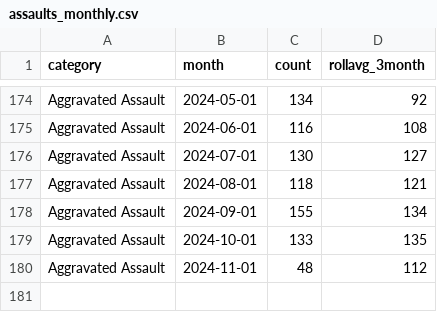
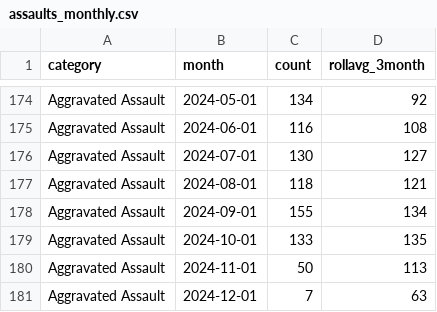
Before and after one commit to abcotvdata/safetytracker_fayetteville, a CSV file: data/output/monthly/assaults_monthly.csv, drawn as a sheet; only a part is shown, gaps mark what is left out.

```diff
--- a/data/output/monthly/assaults_monthly.csv
+++ b/data/output/monthly/assaults_monthly.csv
@@ -179,2 +179,3 @@ Aggravated Assault,2024-09-01,155,134
 Aggravated Assault,2024-10-01,133,135
-Aggravated Assault,2024-11-01,48,112
+Aggravated Assault,2024-11-01,50,113
+Aggravated Assault,2024-12-01,7,63
```
Also changed, not shown: data/output/districts/district_category.csv, data/output/districts/district_detailed.csv, 48 other files.
